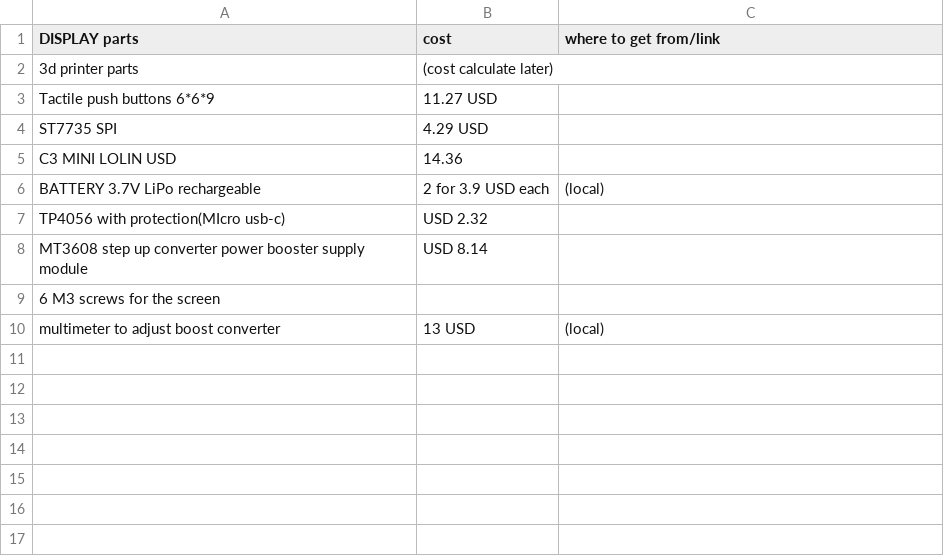
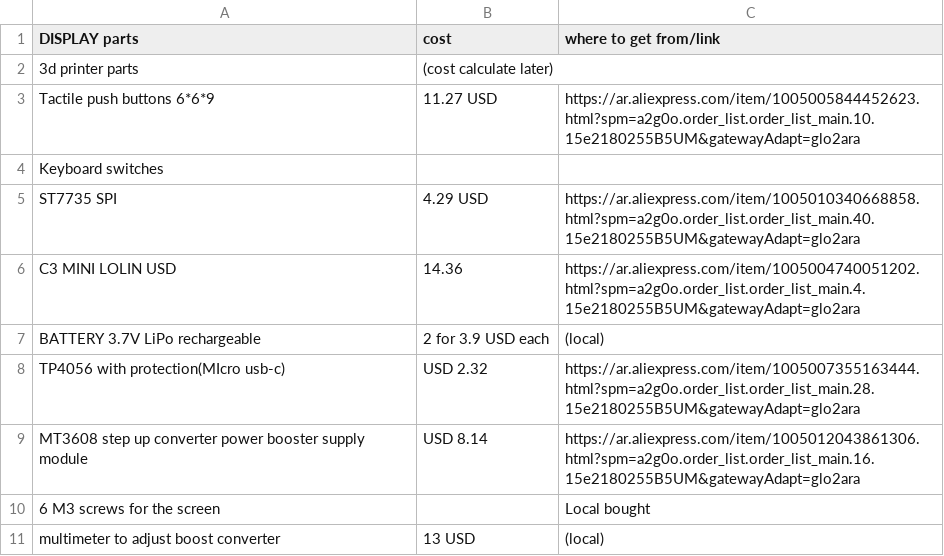
Before and after one commit to Scorpion9000IQmech/Spotify-Display, a CSV file: DISPLAY BOM.csv, drawn as a sheet.

Commit message:
Update DISPLAY BOM.csv

```diff
--- a/DISPLAY BOM.csv
+++ b/DISPLAY BOM.csv
@@ -2,9 +2,10 @@ DISPLAY parts, cost, where to get from/link
 3d printer parts,(cost calculate later), ,
-Tactile push buttons 6*6*9, 11.27 USD, ,
-ST7735 SPI, 4.29 USD, ,
-C3 MINI LOLIN USD, 14.36, ,
+Tactile push buttons 6*6*9, 11.27 USD, https://ar.aliexpress.com/item/1005005844452623.html?spm=a2g0o.order_list.order_list_main.10.15e2180255B5UM&gatewayAdapt=glo2ara ,
+Keyboard switches, , ,
+ST7735 SPI, 4.29 USD, https://ar.aliexpress.com/item/1005010340668858.html?spm=a2g0o.order_list.order_list_main.40.15e2180255B5UM&gatewayAdapt=glo2ara ,
+C3 MINI LOLIN USD, 14.36, https://ar.aliexpress.com/item/1005004740051202.html?spm=a2g0o.order_list.order_list_main.4.15e2180255B5UM&gatewayAdapt=glo2ara ,
 BATTERY 3.7V LiPo rechargeable,2 for 3.9 USD each, (local),
-TP4056 with protection(MIcro usb-c), USD 2.32, ,
-MT3608 step up converter power booster supply module, USD 8.14, ,
-6 M3 screws for the screen, , ,
+TP4056 with protection(MIcro usb-c), USD 2.32, https://ar.aliexpress.com/item/1005007355163444.html?spm=a2g0o.order_list.order_list_main.28.15e2180255B5UM&gatewayAdapt=glo2ara ,
+MT3608 step up converter power booster supply module, USD 8.14, https://ar.aliexpress.com/item/1005012043861306.html?spm=a2g0o.order_list.order_list_main.16.15e2180255B5UM&gatewayAdapt=glo2ara ,
+6 M3 screws for the screen, , Local bought ,
 multimeter to adjust boost converter, 13 USD, (local)
```
